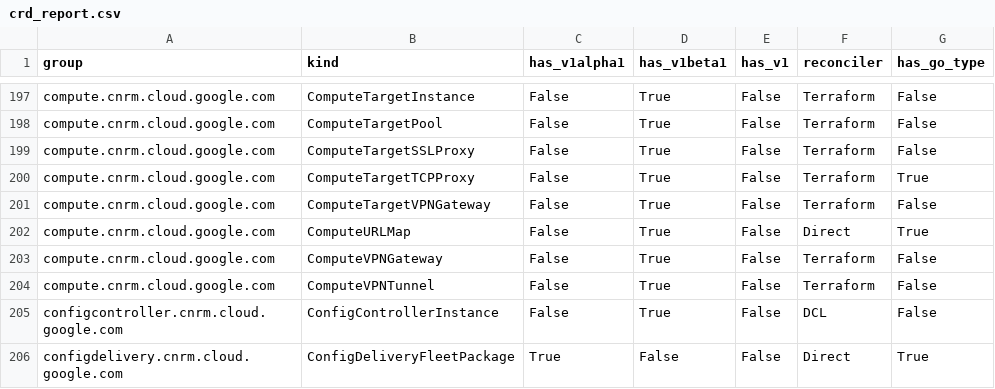
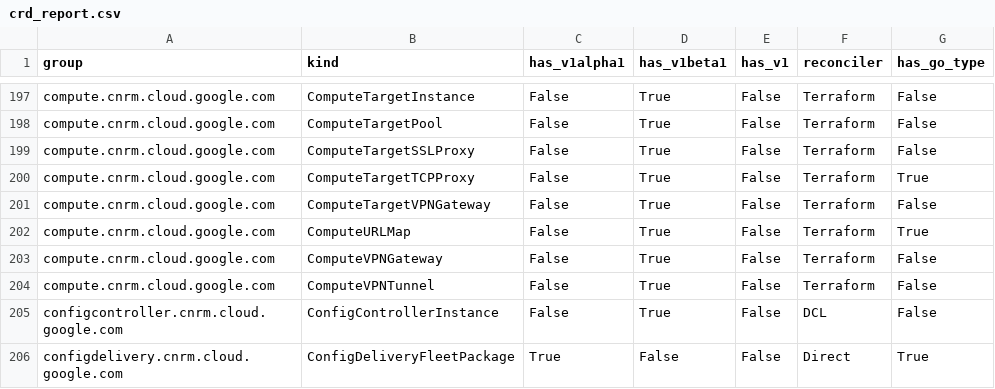
Before and after one commit to GoogleCloudPlatform/k8s-config-connector, a CSV file: docs/reports/crd_report.csv, drawn as a sheet; only a part is shown, gaps mark what is left out.

Commit message:
Add Direct controller skeleton for ComputeURLMap while keeping Terraform as default

```diff
--- a/docs/reports/crd_report.csv
+++ b/docs/reports/crd_report.csv
@@ -201,3 +201,3 @@ compute.cnrm.cloud.google.com,ComputeTargetTCPProxy,False,True,False,Terraform,T
 compute.cnrm.cloud.google.com,ComputeTargetVPNGateway,False,True,False,Terraform,False
-compute.cnrm.cloud.google.com,ComputeURLMap,False,True,False,Direct,True
+compute.cnrm.cloud.google.com,ComputeURLMap,False,True,False,Terraform,True
 compute.cnrm.cloud.google.com,ComputeVPNGateway,False,True,False,Terraform,False
```
Also changed, not shown: 8 other files.
